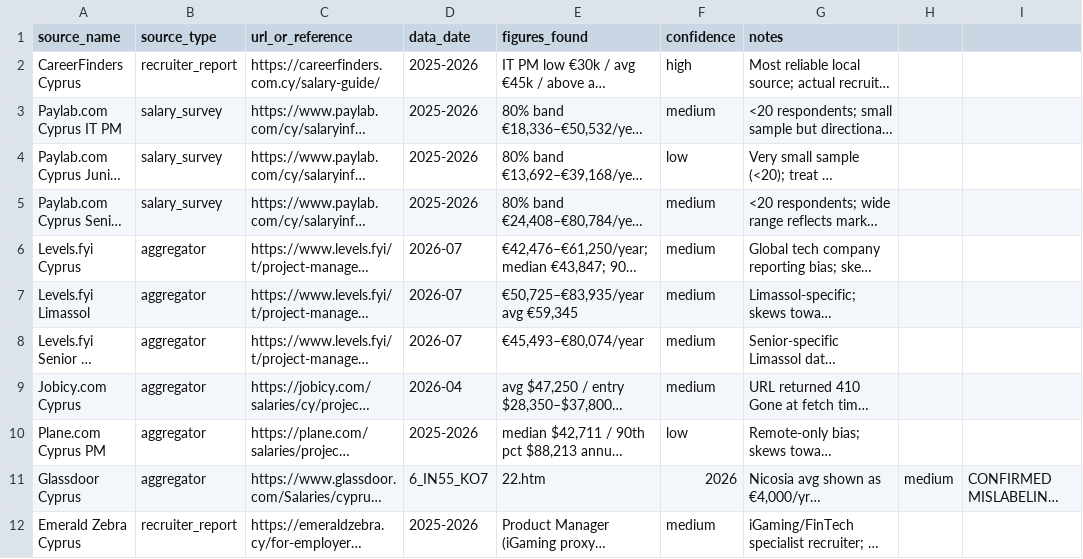
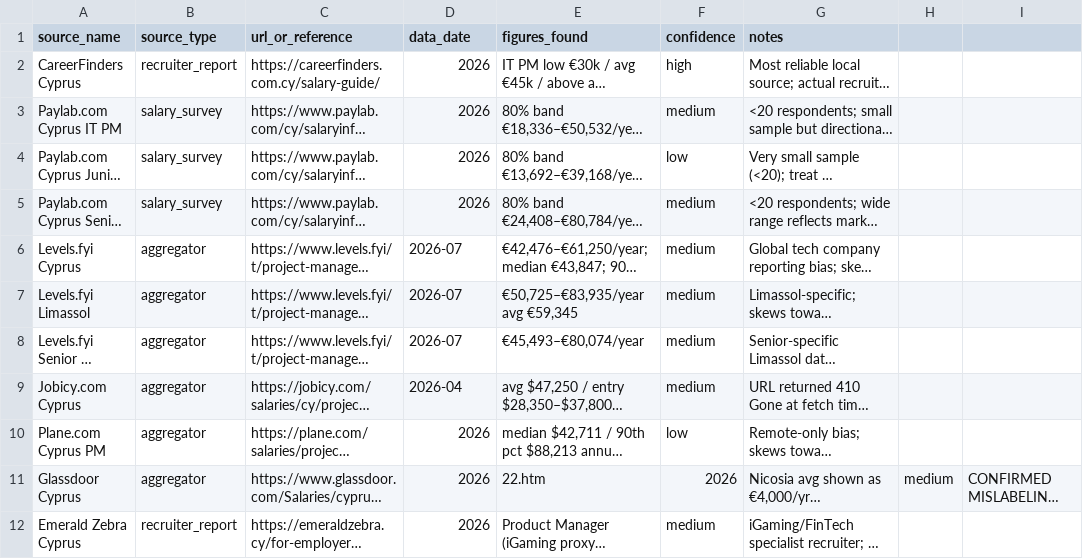
Before and after one commit to dariavn/salary-dashboard, a CSV file: data/csv/project_manager/cyprus_sources.csv, drawn as a sheet; long unchanged cells end in …; the diff names each change by its address in the sheet, - before the commit and + after, or states it on an @@ line.

```diff
--- a/data/csv/project_manager/cyprus_sources.csv
+++ b/data/csv/project_manager/cyprus_sources.csv
-D2:D5 (data_date): 2025-2026
+D2:D5 (data_date): 2026
-D10 (data_date): 2025-2026
+D10 (data_date): 2026
-D11 (data_date): 6_IN55_KO7
+D11 (data_date): 2026
-D12 (data_date): 2025-2026
+D12 (data_date): 2026
```
Also changed, not shown: data/csv/project_manager/belarus_sources.csv, data/csv/project_manager/poland_sources.csv, 6 other files.
